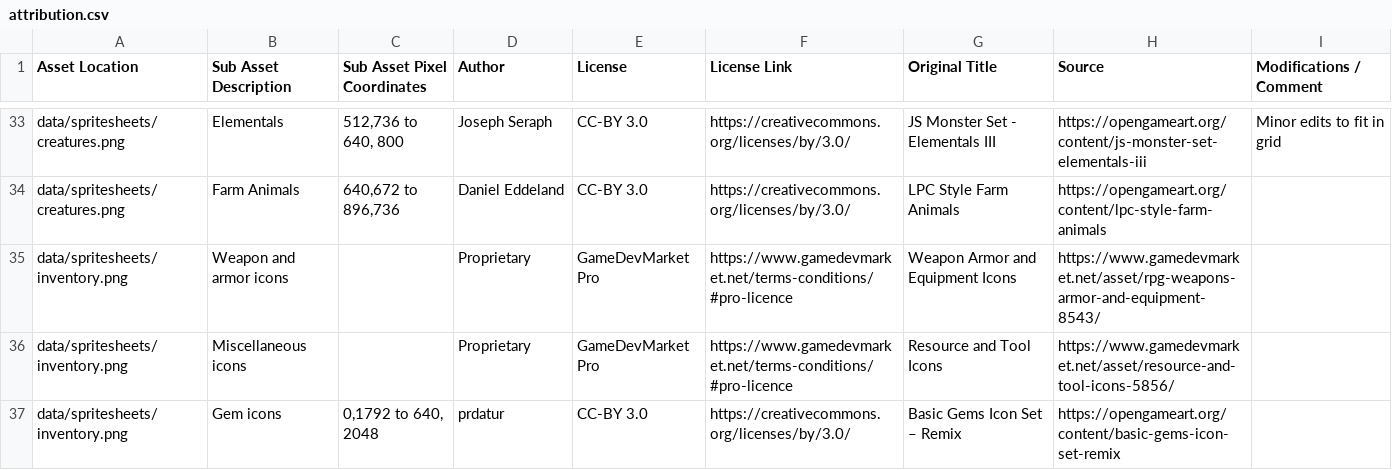
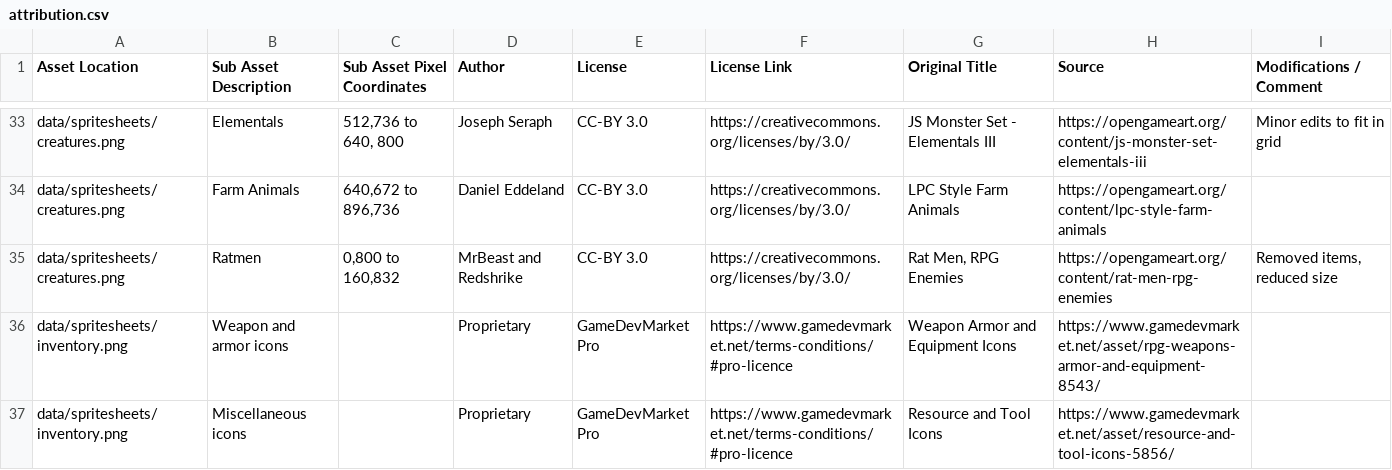
Before and after one commit to Grokmoo/sulis, a CSV file: docs/attribution.csv, drawn as a sheet; only a part is shown, gaps mark what is left out; the shorter side is filled out with more unchanged rows.

```diff
--- a/docs/attribution.csv
+++ b/docs/attribution.csv
@@ -34,2 +34,3 @@ data/spritesheets/creatures.png,Elementals,"512,736 to 640, 800",Joseph Seraph,C
 data/spritesheets/creatures.png,Farm Animals,"640,672 to 896,736",Daniel Eddeland,CC-BY 3.0,https://creativecommons.org/licenses/by/3.0/,LPC Style Farm Animals,https://opengameart.org/content/lpc-style-farm-animals,
+data/spritesheets/creatures.png,Ratmen,"0,800 to 160,832",MrBeast and Redshrike,CC-BY 3.0,https://creativecommons.org/licenses/by/3.0/,"Rat Men, RPG Enemies",https://opengameart.org/content/rat-men-rpg-enemies,"Removed items, reduced size"
 data/spritesheets/inventory.png,Weapon and armor icons,,Proprietary,GameDevMarket Pro,https://www.gamedevmarket.net/terms-conditions/#pro-licence,Weapon Armor and Equipment Icons,https://www.gamedevmarket.net/asset/rpg-weapons-armor-and-equipment-8543/,
```
Also changed, not shown: 43 other files.
